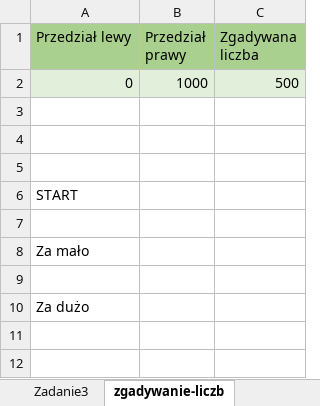
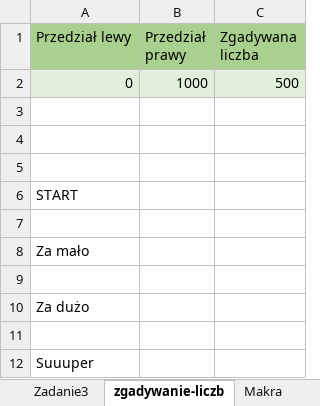
Before and after one commit to oskarpasko/university, an Excel workbook: 4semestr/ProgramowanieAplikacjiUzytkowych/Lab1/Rozwiazania.xlsm, sheet zgadywanie-liczb, drawn as a sheet; values as stored, in another font and other column widths than the file's, no borders; charts and pictures not drawn; the diff names each change by its address in the sheet, - before the commit and + after, or states it on an @@ line.

```diff
--- a/4semestr/ProgramowanieAplikacjiUzytkowych/Lab1/Rozwiazania.xlsm (sheet zgadywanie-liczb)
+++ b/4semestr/ProgramowanieAplikacjiUzytkowych/Lab1/Rozwiazania.xlsm (sheet zgadywanie-liczb)
+sheet tab: Makra
+row 11: (empty)
+row 12: Suuuper
```
Also changed, not shown: sheet Zadanie3, charts or pictures.
